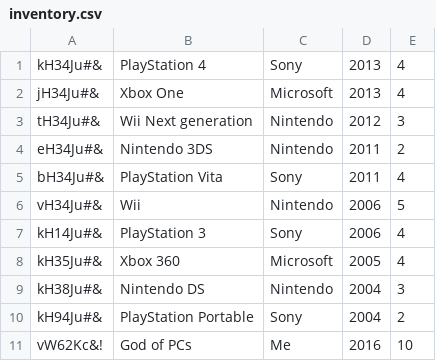
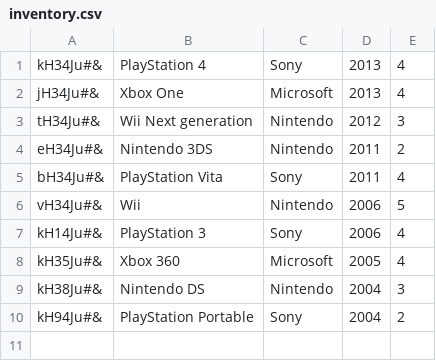
Before and after one commit to BoziDaniel/erp_project_Schemmi, a CSV file: inventory/inventory.csv, drawn as a sheet; the diff names each change by its address in the sheet, - before the commit and + after, or states it on an @@ line.

Commit message:
finish inventory modul

```diff
--- a/inventory/inventory.csv
+++ b/inventory/inventory.csv
-row 11: vW62Kc&! | God of PCs | Me | 2016 | 10
```
Also changed, not shown: 1 other file.
